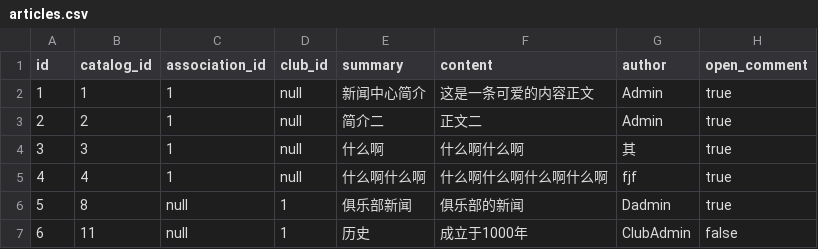
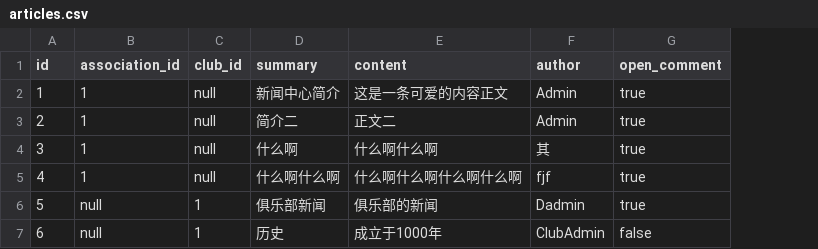
Before and after one commit to BulkSecurityGeneratorProject/soccer, a CSV file: src/main/resources/config/liquibase/articles.csv, drawn as a sheet; the diff names each change by its address in the sheet, - before the commit and + after, or states it on an @@ line.

Commit message:
[A] add content and game result initial data

```diff
--- a/src/main/resources/config/liquibase/articles.csv
+++ b/src/main/resources/config/liquibase/articles.csv
-column B (catalog_id), rows 2-7: 1 | 2 | 3 | 4 | 8 | 11
```
Also changed, not shown: src/main/resources/config/liquibase/catalogs.csv, src/main/resources/config/liquibase/games.csv, 8 other files.
